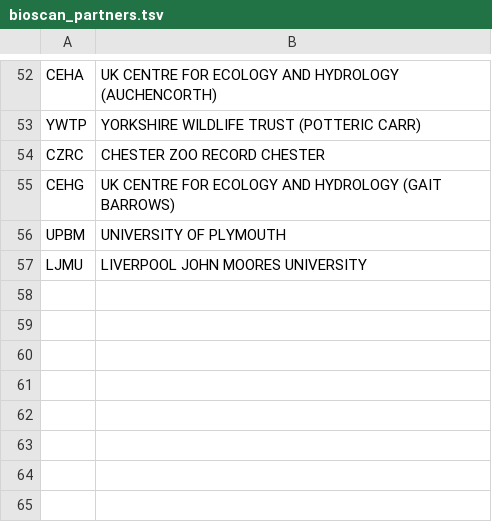
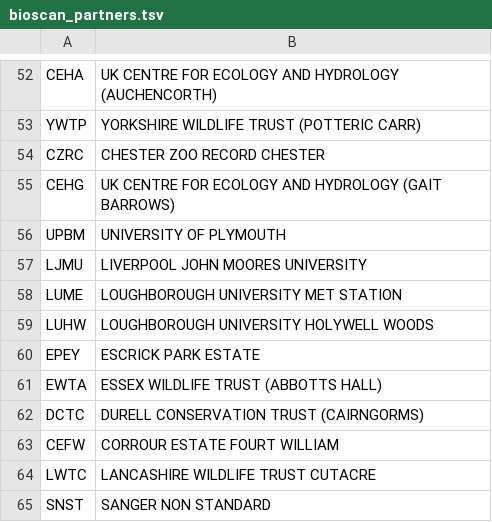
Before and after one commit to sanger-tol/bioscan_anospp_metadata, a TSV file: data/bioscan_partners.tsv, drawn as a sheet; only a part is shown, gaps mark what is left out; the diff names each change by its address in the sheet, - before the commit and + after, or states it on an @@ line.

Commit message:
add more bioscan partners

```diff
--- a/data/bioscan_partners.tsv
+++ b/data/bioscan_partners.tsv
+row 58: LUME | LOUGHBOROUGH UNIVERSITY MET STATION
+row 59: LUHW | LOUGHBOROUGH UNIVERSITY HOLYWELL WOODS
+row 60: EPEY | ESCRICK PARK ESTATE
+row 61: EWTA | ESSEX WILDLIFE TRUST (ABBOTTS HALL)
+row 62: DCTC | DURELL CONSERVATION TRUST (CAIRNGORMS)
+row 63: CEFW | CORROUR ESTATE FOURT WILLIAM
+row 64: LWTC | LANCASHIRE WILDLIFE TRUST CUTACRE
+row 65: SNST | SANGER NON STANDARD
```
